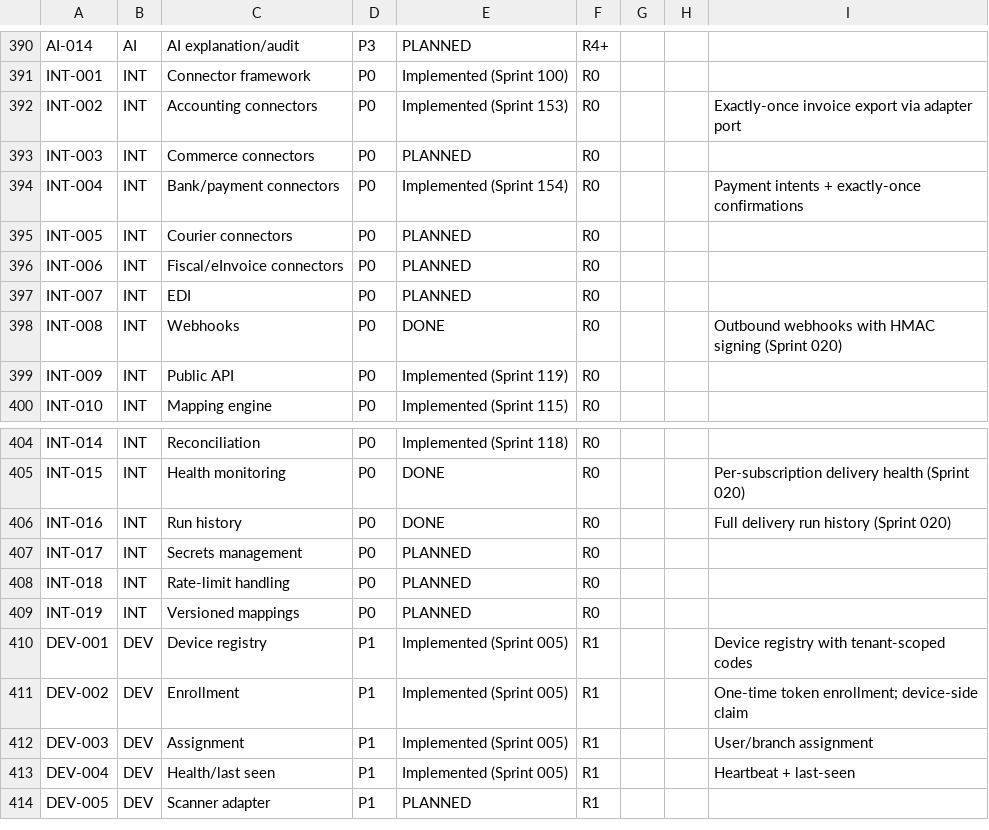
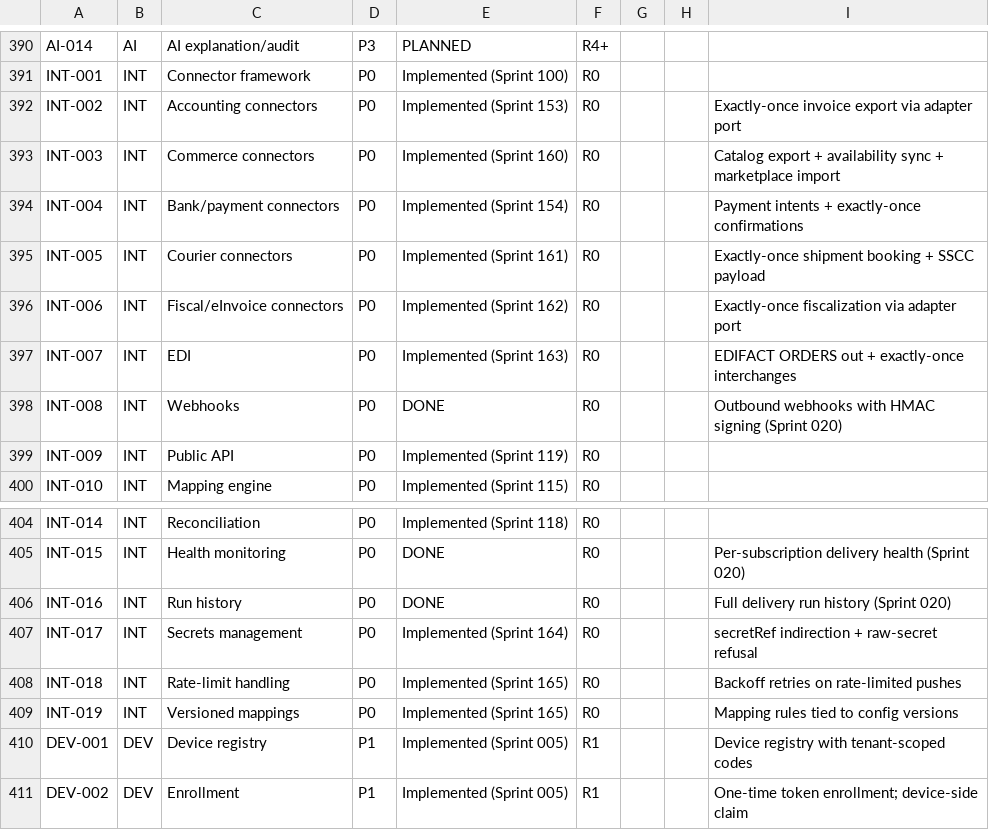
Before and after one commit to kenanbuss-sys/nexora, a CSV file: specs/implementation_matrix.csv, drawn as a sheet; only a part is shown, gaps mark what is left out; the shorter side is filled out with more unchanged rows.

```diff
--- a/specs/implementation_matrix.csv
+++ b/specs/implementation_matrix.csv
@@ -392,7 +392,7 @@ INT-001,INT,Connector framework,P0,Implemented (Sprint 100),R0,,,
 INT-002,INT,Accounting connectors,P0,Implemented (Sprint 153),R0,,,Exactly-once invoice export via adapter port
-INT-003,INT,Commerce connectors,P0,PLANNED,R0,,,
+INT-003,INT,Commerce connectors,P0,Implemented (Sprint 160),R0,,,Catalog export + availability sync + marketplace import
 INT-004,INT,Bank/payment connectors,P0,Implemented (Sprint 154),R0,,,Payment intents + exactly-once confirmations
-INT-005,INT,Courier connectors,P0,PLANNED,R0,,,
-INT-006,INT,Fiscal/eInvoice connectors,P0,PLANNED,R0,,,
-INT-007,INT,EDI,P0,PLANNED,R0,,,
+INT-005,INT,Courier connectors,P0,Implemented (Sprint 161),R0,,,Exactly-once shipment booking + SSCC payload
+INT-006,INT,Fiscal/eInvoice connectors,P0,Implemented (Sprint 162),R0,,,Exactly-once fiscalization via adapter port
+INT-007,INT,EDI,P0,Implemented (Sprint 163),R0,,,EDIFACT ORDERS out + exactly-once interchanges
 INT-008,INT,Webhooks,P0,DONE,R0,,,Outbound webhooks with HMAC signing (Sprint 020)
@@ -406,5 +406,5 @@ INT-015,INT,Health monitoring,P0,DONE,R0,,,Per-subscription delivery health (Spr
 INT-016,INT,Run history,P0,DONE,R0,,,Full delivery run history (Sprint 020)
-INT-017,INT,Secrets management,P0,PLANNED,R0,,,
-INT-018,INT,Rate-limit handling,P0,PLANNED,R0,,,
-INT-019,INT,Versioned mappings,P0,PLANNED,R0,,,
+INT-017,INT,Secrets management,P0,Implemented (Sprint 164),R0,,,secretRef indirection + raw-secret refusal
+INT-018,INT,Rate-limit handling,P0,Implemented (Sprint 165),R0,,,Backoff retries on rate-limited pushes
+INT-019,INT,Versioned mappings,P0,Implemented (Sprint 165),R0,,,Mapping rules tied to config versions
 DEV-001,DEV,Device registry,P1,Implemented (Sprint 005),R1,,,Device registry with tenant-scoped codes
```
